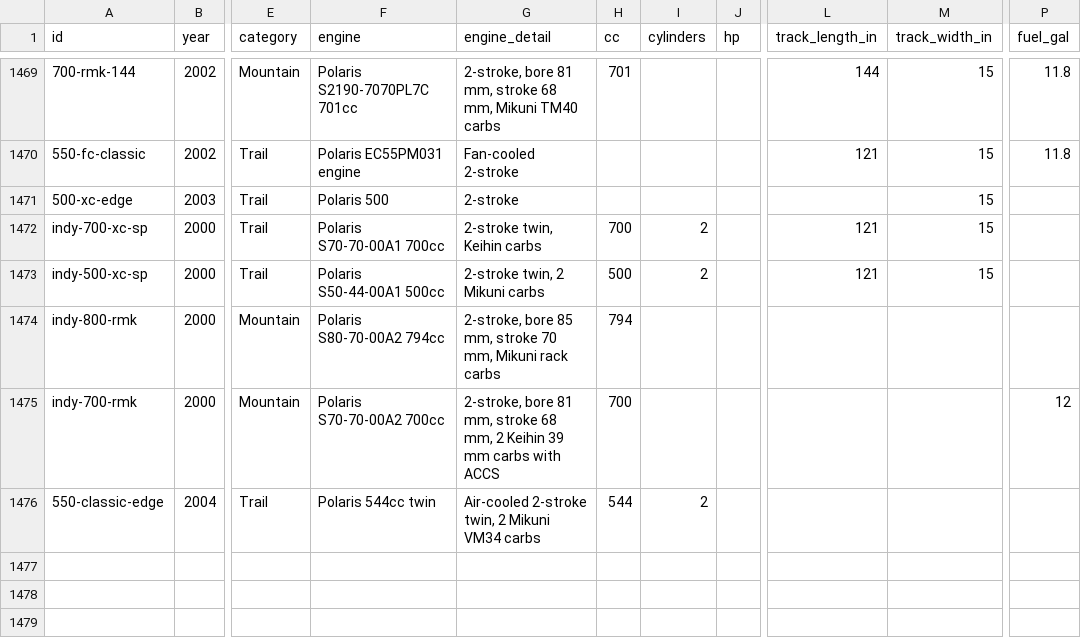
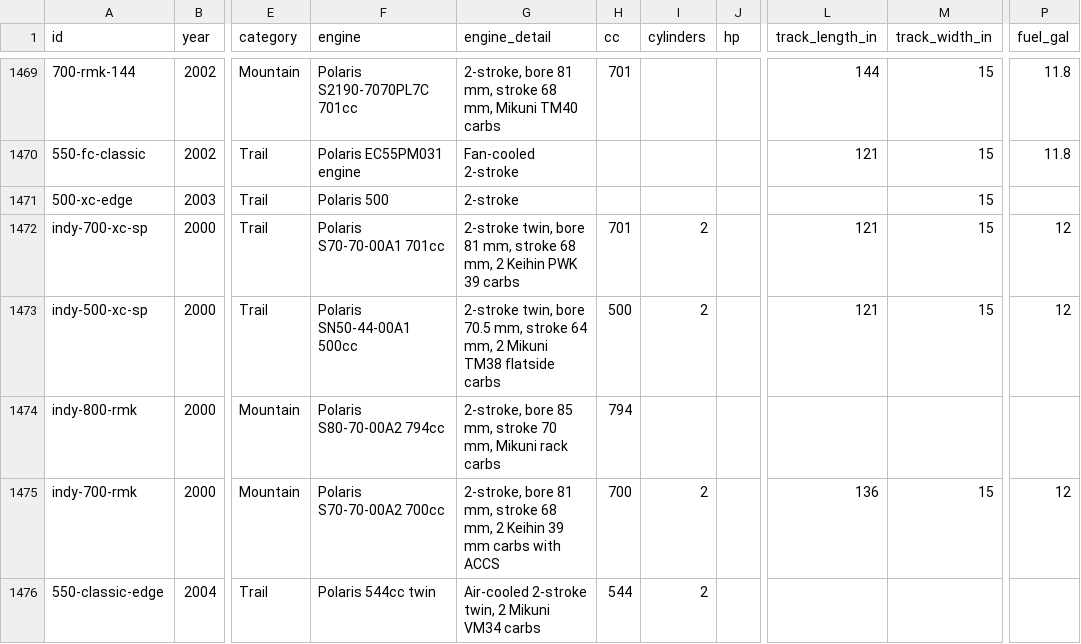
Before and after one commit to JonesT1986/SledSpecs, a CSV file: data/sleds.csv, drawn as a sheet; only a part is shown, gaps mark what is left out; the diff covers the shown part only; the diff names each change by its address in the sheet, - before the commit and + after, or states it on an @@ line.

```diff
--- a/data/sleds.csv
+++ b/data/sleds.csv
-F1472 (engine): Polaris S70-70-00A1 700cc
+F1472 (engine): Polaris S70-70-00A1 701cc
-G1472 (engine_detail): 2-stroke twin, Keihin carbs
+G1472 (engine_detail): 2-stroke twin, bore 81 mm, stroke 68 mm, 2 Keihin PWK 39 carbs
-H1472 (cc): 700
+H1472 (cc): 701
-P1472:P1473 (fuel_gal): (empty)
+P1472:P1473 (fuel_gal): 12
-F1473 (engine): Polaris S50-44-00A1 500cc
+F1473 (engine): Polaris SN50-44-00A1 500cc
-G1473 (engine_detail): 2-stroke twin, 2 Mikuni carbs
+G1473 (engine_detail): 2-stroke twin, bore 70.5 mm, stroke 64 mm, 2 Mikuni TM38 flatside carbs
-I1475 (cylinders): (empty)
+I1475 (cylinders): 2
-L1475 (track_length_in): (empty)
+L1475 (track_length_in): 136
-M1475 (track_width_in): (empty)
+M1475 (track_width_in): 15
```
Also changed, not shown: 4 added rows and 9 edited cells elsewhere in this file, data/corrections.csv.
